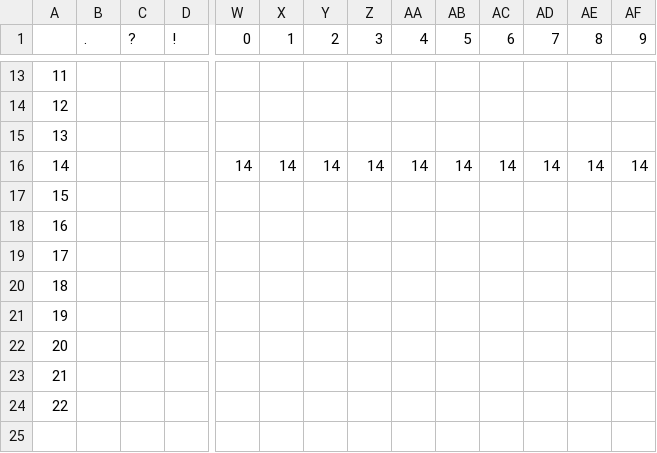
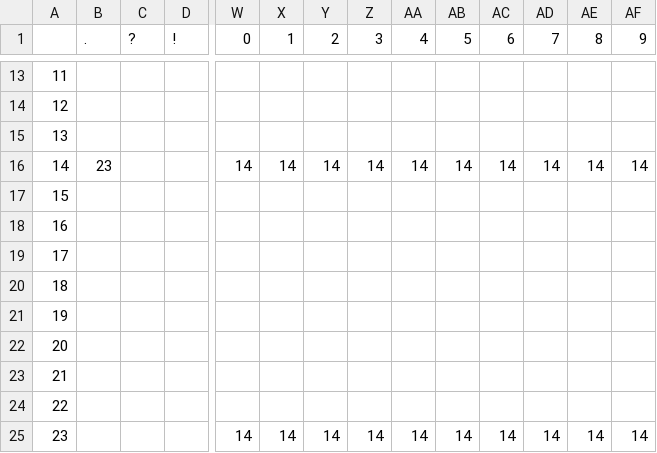
Before and after one commit to Dolphindalt/AutoVectorPLXCompiler, a CSV file: tables/scanning_table.csv, drawn as a sheet; only a part is shown, gaps mark what is left out; rows hold the shown columns only; the diff names each change by its address in the sheet, - before the commit and + after, or states it on an @@ line.

```diff
--- a/tables/scanning_table.csv
+++ b/tables/scanning_table.csv
-B16 (.): (empty)
+B16 (.): 23
+row 25: 23 |  |  |  | 14 | 14 | 14 | 14 | 14 | 14 | 14 | 14 | 14 | 14
```
Also changed, not shown: tables/token_table.csv, 13 other files.
